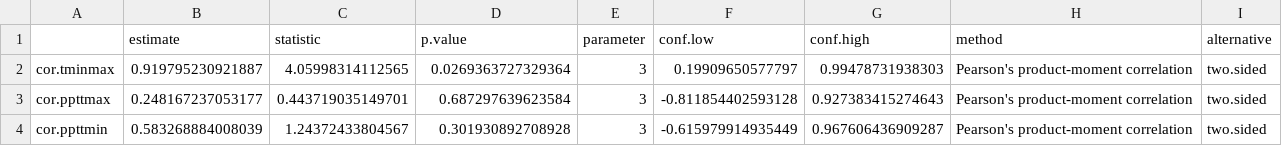
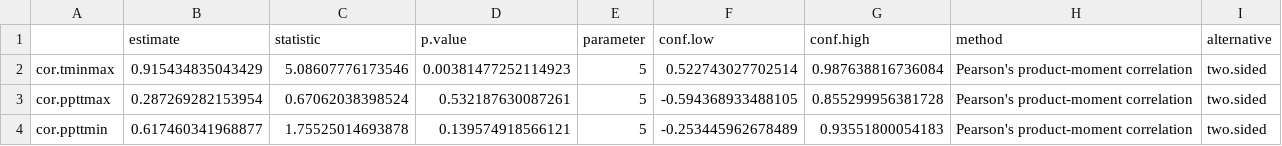
Before and after one commit to HarvardForest/apGenomes, a CSV file: results/clim_cor.csv, drawn as a sheet.

```diff
--- a/results/clim_cor.csv
+++ b/results/clim_cor.csv
@@ -1,4 +1,4 @@
 "","estimate","statistic","p.value","parameter","conf.low","conf.high","method","alternative"
-"cor.tminmax",0.919795230921887,4.05998314112565,0.0269363727329364,3,0.19909650577797,0.99478731938303,"Pearson's product-moment correlation","two.sided"
-"cor.ppttmax",0.248167237053177,0.443719035149701,0.687297639623584,3,-0.811854402593128,0.927383415274643,"Pearson's product-moment correlation","two.sided"
-"cor.ppttmin",0.583268884008039,1.24372433804567,0.301930892708928,3,-0.615979914935449,0.967606436909287,"Pearson's product-moment correlation","two.sided"
+"cor.tminmax",0.915434835043429,5.08607776173546,0.00381477252114923,5,0.522743027702514,0.987638816736084,"Pearson's product-moment correlation","two.sided"
+"cor.ppttmax",0.287269282153954,0.67062038398524,0.532187630087261,5,-0.594368933488105,0.855299956381728,"Pearson's product-moment correlation","two.sided"
+"cor.ppttmin",0.617460341968877,1.75525014693878,0.139574918566121,5,-0.253445962678489,0.93551800054183,"Pearson's product-moment correlation","two.sided"
```
Also changed, not shown: results/mantel_tab.csv, 20 other files.
